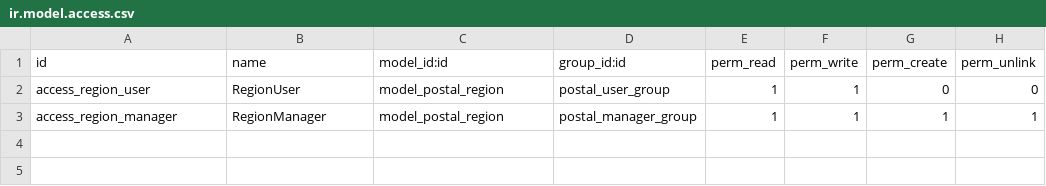
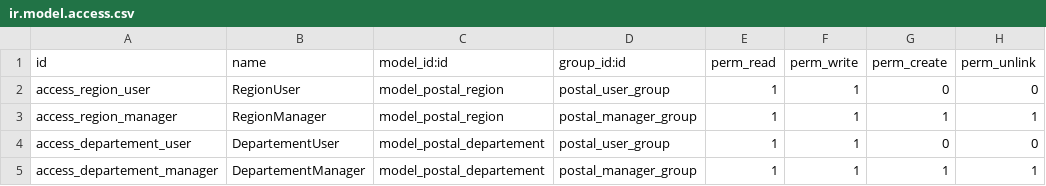
Before and after one commit to GauthierGmx/module_odoo, a CSV file: postal/security/ir.model.access.csv, drawn as a sheet.

```diff
--- a/postal/security/ir.model.access.csv
+++ b/postal/security/ir.model.access.csv
@@ -3 +3,3 @@ access_region_user,RegionUser,model_postal_region,postal_user_group,1,1,0,0
 access_region_manager,RegionManager,model_postal_region,postal_manager_group,1,1,1,1
+access_departement_user,DepartementUser,model_postal_departement,postal_user_group,1,1,0,0
+access_departement_manager,DepartementManager,model_postal_departement,postal_manager_group,1,1,1,1
```
Also changed, not shown: 5 other files.
